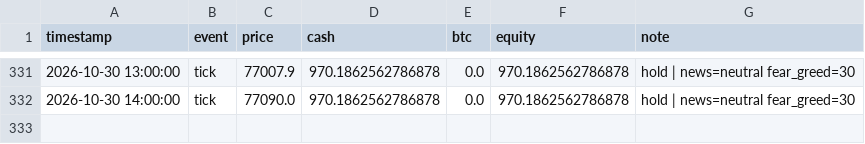
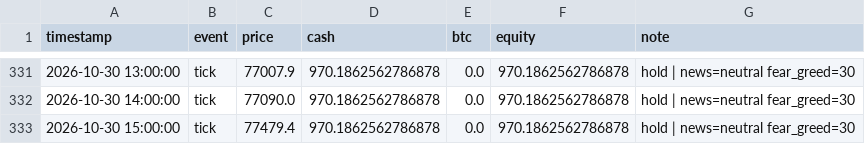
Before and after one commit to adhammhaythem689-bit/trading-bot, a CSV file: paper_trade_log.csv, drawn as a sheet; only a part is shown, gaps mark what is left out.

```diff
--- a/paper_trade_log.csv
+++ b/paper_trade_log.csv
@@ -332 +332,2 @@ timestamp,event,price,cash,btc,equity,note
 2026-10-30 14:00:00,tick,77090.0,970.1862562786878,0.0,970.1862562786878,hold | news=neutral fear_greed=30
+2026-10-30 15:00:00,tick,77479.4,970.1862562786878,0.0,970.1862562786878,hold | news=neutral fear_greed=30
```
Also changed, not shown: market_context_log.csv, 8 other files.
